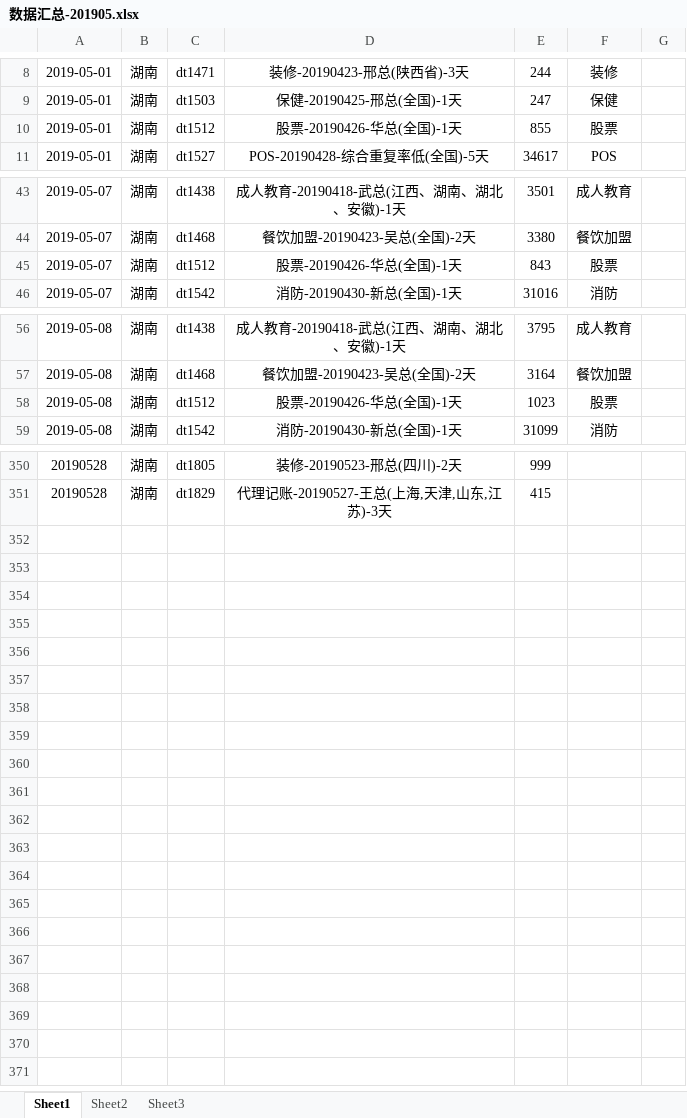
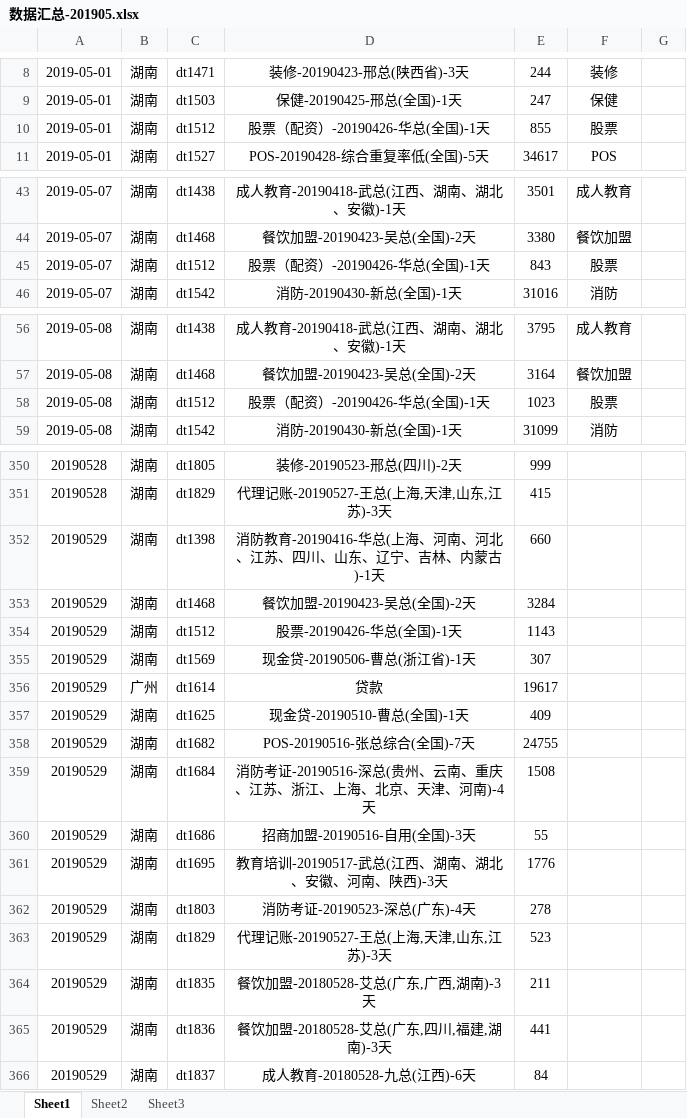
Before and after one commit to janice-cjy/data-log, an Excel workbook: 数据汇总/数据汇总-201905.xlsx, sheet Sheet1, drawn as a sheet; only a part is shown, gaps mark what is left out; values as stored, in another font and other column widths than the file's, no borders; the diff covers the shown part only; the diff names each change by its address in the sheet, - before the commit and + after, or states it on an @@ line.

```diff
--- a/数据汇总/数据汇总-201905.xlsx (sheet Sheet1)
+++ b/数据汇总/数据汇总-201905.xlsx (sheet Sheet1)
-D10: 股票-20190426-华总(全国)-1天
+D10: 股票（配资）-20190426-华总(全国)-1天
-D45: 股票-20190426-华总(全国)-1天
+D45: 股票（配资）-20190426-华总(全国)-1天
-D58: 股票-20190426-华总(全国)-1天
+D58: 股票（配资）-20190426-华总(全国)-1天
+row 352: 20190529 | 湖南 | dt1398 | 消防教育-20190416-华总(上海、河南、河北、江苏、四川、山东、辽宁、吉林、内蒙古)-1天 | 660
+row 353: 20190529 | 湖南 | dt1468 | 餐饮加盟-20190423-吴总(全国)-2天 | 3284
+row 354: 20190529 | 湖南 | dt1512 | 股票-20190426-华总(全国)-1天 | 1143
+row 355: 20190529 | 湖南 | dt1569 | 现金贷-20190506-曹总(浙江省)-1天 | 307
+row 356: 20190529 | 广州 | dt1614 | 贷款 | 19617
+row 357: 20190529 | 湖南 | dt1625 | 现金贷-20190510-曹总(全国)-1天 | 409
+row 358: 20190529 | 湖南 | dt1682 | POS-20190516-张总综合(全国)-7天 | 24755
+row 359: 20190529 | 湖南 | dt1684 | 消防考证-20190516-深总(贵州、云南、重庆、江苏、浙江、上海、北京、天津、河南)-4天 | 1508
+row 360: 20190529 | 湖南 | dt1686 | 招商加盟-20190516-自用(全国)-3天 | 55
+row 361: 20190529 | 湖南 | dt1695 | 教育培训-20190517-武总(江西、湖南、湖北、安徽、河南、陕西)-3天 | 1776
+row 362: 20190529 | 湖南 | dt1803 | 消防考证-20190523-深总(广东)-4天 | 278
+row 363: 20190529 | 湖南 | dt1829 | 代理记账-20190527-王总(上海,天津,山东,江苏)-3天 | 523
+row 364: 20190529 | 湖南 | dt1835 | 餐饮加盟-20180528-艾总(广东,广西,湖南)-3天 | 211
+row 365: 20190529 | 湖南 | dt1836 | 餐饮加盟-20180528-艾总(广东,四川,福建,湖南)-3天 | 441
+row 366: 20190529 | 湖南 | dt1837 | 成人教育-20180528-九总(江西)-6天 | 84
```
Also changed, not shown: 8 edited cells elsewhere in this sheet, sheet Sheet2, formulas that keep their value, 17 other files.
